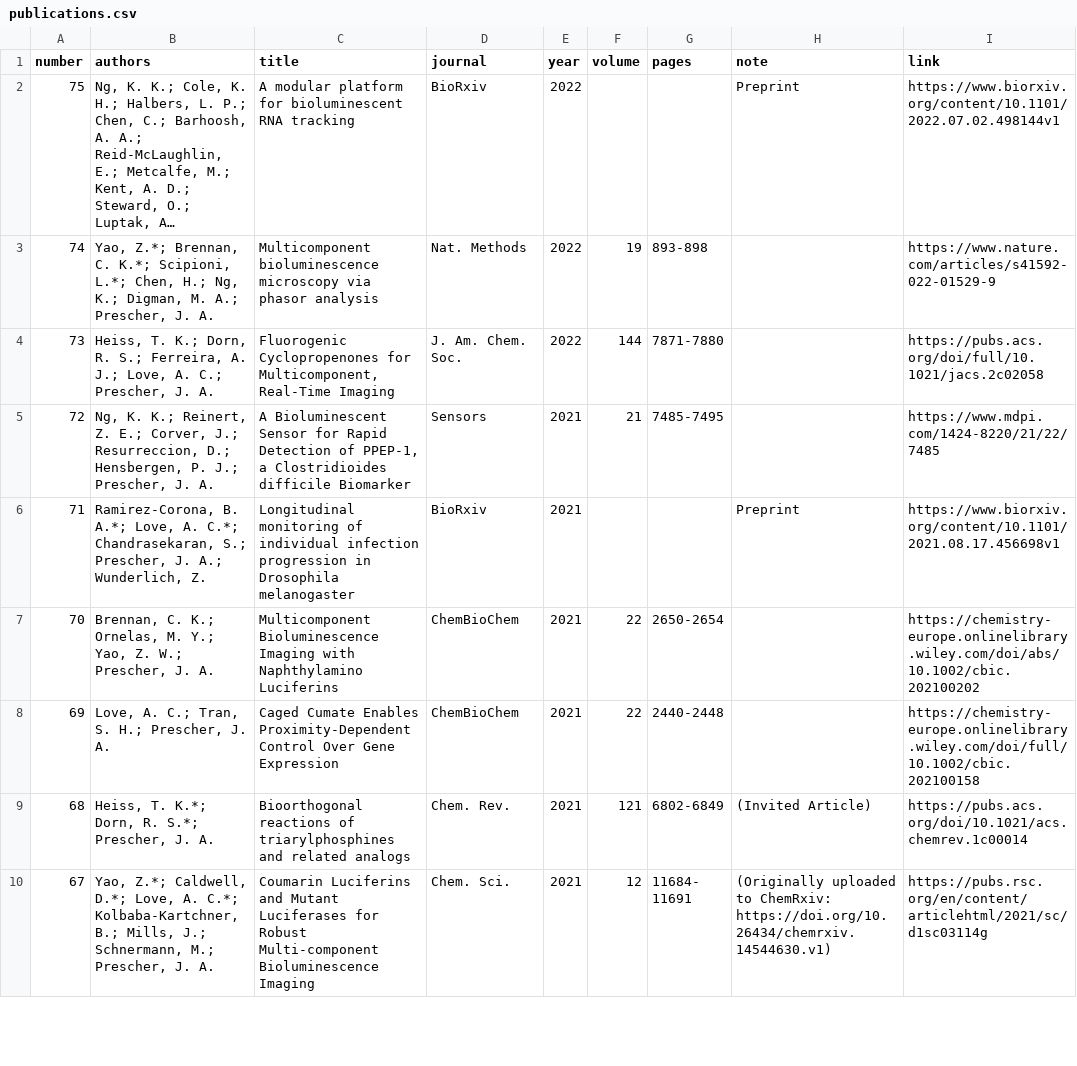
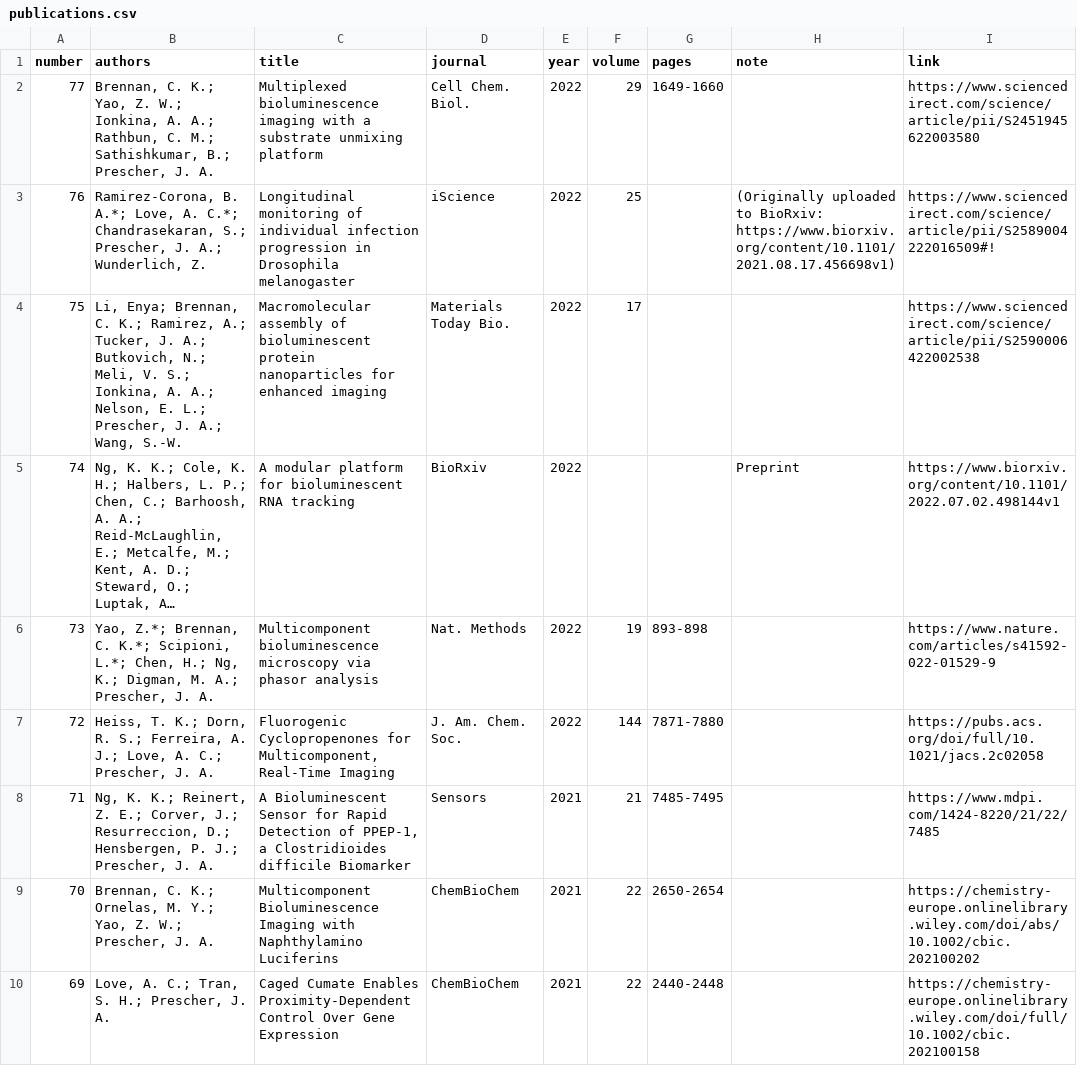
Before and after one commit to c-bun/Prescher-Lab-Site, a CSV file: _data/publications.csv, drawn as a sheet; only a part is shown; the shorter side is filled out with more unchanged rows; long unchanged cells end in …; removed rows and columns are numbered as before the commit, all else as after; the diff names each change by its address in the sheet, - before the commit and + after, or states it on an @@ line.

Commit message:
PrescherLab_December2022_Update1

```diff
--- a/_data/publications.csv
+++ b/_data/publications.csv
+row 2: 77 | Brennan, C. K.; Yao, Z. W.; Ionkina, A. A.; Rathbun, C. M.; Sathishkumar, B.; Prescher, J. A. | Multiplexed bioluminescence imaging with a substrate unmixing platform | Cell Chem. Biol. | 2022 | 29 | 1649-1660 |  | https://www.sciencedirect.com/science/article/pii/S2451945622003580
+row 3: 76 | Ramirez-Corona, B. A.*; Love, A. C.*; Chandrasekaran, S.; Prescher, J. A.; Wunderlich, Z. | Longitudinal monitoring of individual infection progression in Drosophila melanogaster | iScience | 2022 | 25 |  | (Originally uploaded to BioRxiv: https://www.biorxiv.org/content/10.1101/2021.08.17.456698v1) | https://www.sciencedirect.com/science/article/pii/S2589004222016509#!
+row 4: 75 | Li, Enya; Brennan, C. K.; Ramirez, A.; Tucker, J. A.; Butkovich, N.; Meli, V. S.; Ionkina, A. A.; Nelson, E. L.; Prescher, J. A.; Wang, S.-W. | Macromolecular assembly of bioluminescent protein nanoparticles for enhanced imaging | Materials Today Bio. | 2022 | 17 |  |  | https://www.sciencedirect.com/science/article/pii/S2590006422002538
-A5 (number): 75
+A5 (number): 74
-A6 (number): 74
+A6 (number): 73
-A7 (number): 73
+A7 (number): 72
-A8 (number): 72
+A8 (number): 71
-row 6: 71 | Ramirez-Corona, B. A.*; Love, A. C.*; Chandrasekaran, S.; Prescher, J. A.; Wunderlich, Z. | Longitudinal monitoring of individual infection progression in Drosophila melanogaster | BioRxiv | 2021 |  |  | Preprint | https://www.biorxiv.org/content/10.1101/2021.08.17.456698v1
```
Also changed, not shown: 2 other files.
